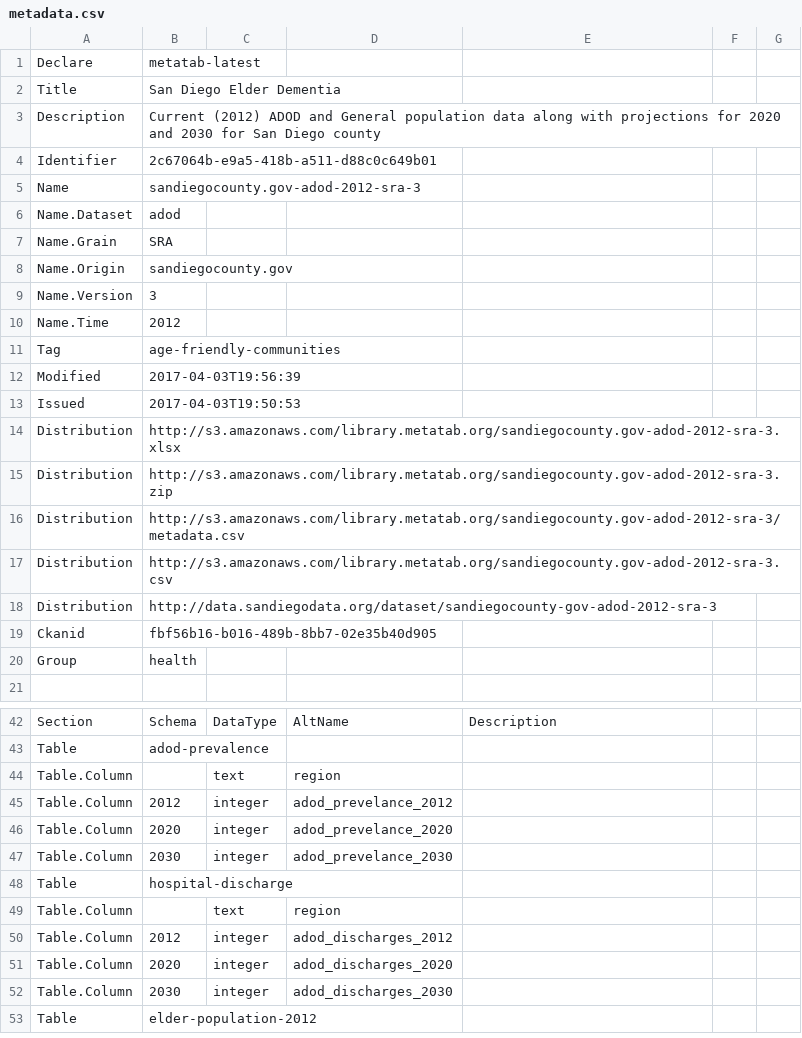
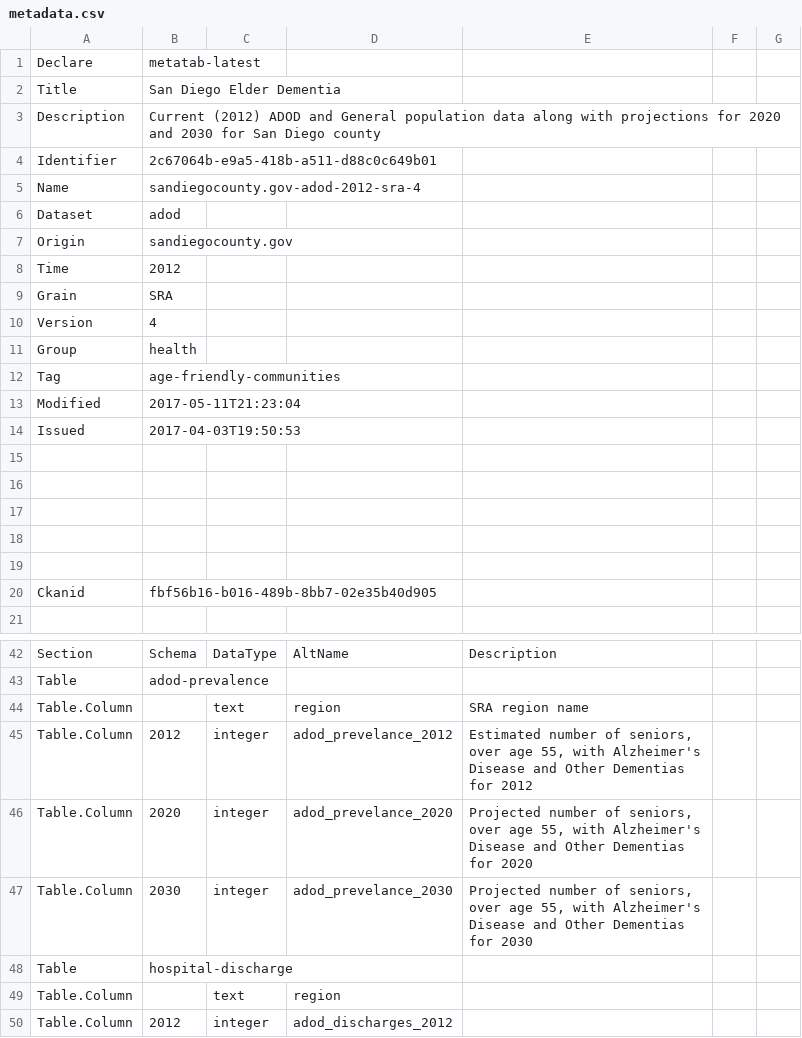
Before and after one commit to rkiyengar/metatab-packages, a CSV file: sandiegocounty.gov/sandiegocounty.gov-adod-2012-sra/metadata.csv, drawn as a sheet; only a part is shown, gaps mark what is left out; the shorter side is filled out with more unchanged rows; removed rows and columns are numbered as before the commit, all else as after; the diff names each change by its address in the sheet, - before the commit and + after, or states it on an @@ line.

```diff
--- a/sandiegocounty.gov/sandiegocounty.gov-adod-2012-sra/metadata.csv
+++ b/sandiegocounty.gov/sandiegocounty.gov-adod-2012-sra/metadata.csv
-B5: sandiegocounty.gov-adod-2012-sra-3
+B5: sandiegocounty.gov-adod-2012-sra-4
-A6: Name.Dataset
+A6: Dataset
-row 7: Name.Grain | SRA
-A7: Name.Origin
+A7: Origin
-row 9: Name.Version | 3
-A8: Name.Time
+A8: Time
+row 9: Grain | SRA
+row 10: Version | 4
@@ row 20 moved to row 11: Group @@
-B13: 2017-04-03T19:56:39
+B13: 2017-05-11T21:23:04
-row 15: Distribution | http://s3.amazonaws.com/library.metatab.org/sandiegocounty.gov-adod-2012-sra-3.xlsx
+row 15: (empty)
-row 16: Distribution | http://s3.amazonaws.com/library.metatab.org/sandiegocounty.gov-adod-2012-sra-3.zip
+row 16: (empty)
-row 17: Distribution | http://s3.amazonaws.com/library.metatab.org/sandiegocounty.gov-adod-2012-sra-3/metadata.csv
+row 17: (empty)
-row 18: Distribution | http://s3.amazonaws.com/library.metatab.org/sandiegocounty.gov-adod-2012-sra-3.csv
+row 18: (empty)
-row 19: Distribution | http://data.sandiegodata.org/dataset/sandiegocounty-gov-adod-2012-sra-3
+row 19: (empty)
-E44: (empty)
+E44: SRA region name
-E45: (empty)
+E45: Estimated number of seniors, over age 55, with Alzheimer's Disease and Other Dementias for 2012
-E46: (empty)
+E46: Projected number of seniors, over age 55, with Alzheimer's Disease and Other Dementias for 2020
-E47: (empty)
+E47: Projected number of seniors, over age 55, with Alzheimer's Disease and Other Dementias for 2030
```
Also changed, not shown: sangis.org/sangis.org-census_regions/metadata.csv.
